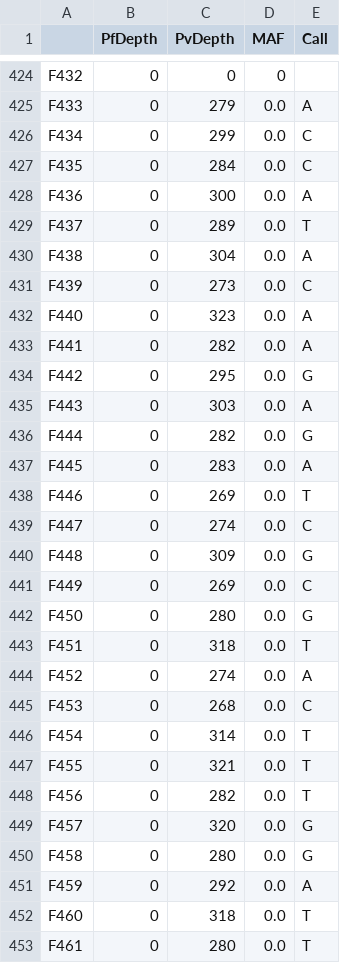
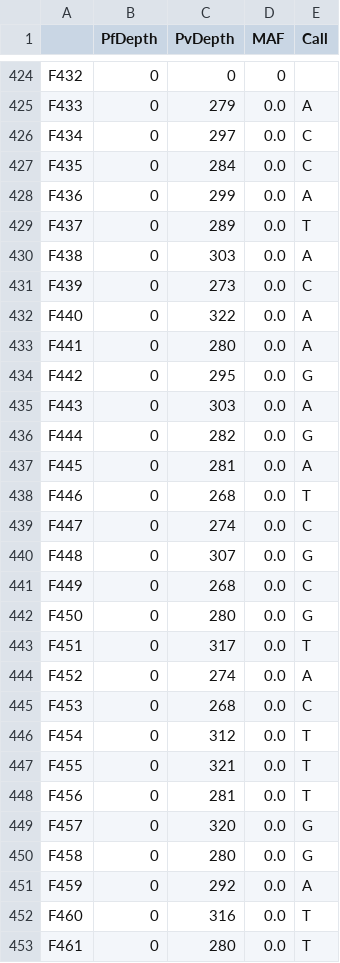
Before and after one commit to thavinb/AmpRecon, a TSV file: ampseq-tools/speciation/outputs/26846_1#656.tsv, drawn as a sheet; only a part is shown, gaps mark what is left out; the diff covers the shown part only.

```diff
--- a/ampseq-tools/speciation/outputs/26846_1#656.tsv
+++ b/ampseq-tools/speciation/outputs/26846_1#656.tsv
@@ -425,10 +425,10 @@ F432	0	0	0
 F433	0	279	0.0	A
-F434	0	299	0.0	C
+F434	0	297	0.0	C
 F435	0	284	0.0	C
-F436	0	300	0.0	A
+F436	0	299	0.0	A
 F437	0	289	0.0	T
-F438	0	304	0.0	A
+F438	0	303	0.0	A
 F439	0	273	0.0	C
-F440	0	323	0.0	A
-F441	0	282	0.0	A
+F440	0	322	0.0	A
+F441	0	280	0.0	A
 F442	0	295	0.0	G
@@ -436,14 +436,14 @@ F443	0	303	0.0	A
 F444	0	282	0.0	G
-F445	0	283	0.0	A
-F446	0	269	0.0	T
+F445	0	281	0.0	A
+F446	0	268	0.0	T
 F447	0	274	0.0	C
-F448	0	309	0.0	G
-F449	0	269	0.0	C
+F448	0	307	0.0	G
+F449	0	268	0.0	C
 F450	0	280	0.0	G
-F451	0	318	0.0	T
+F451	0	317	0.0	T
 F452	0	274	0.0	A
 F453	0	268	0.0	C
-F454	0	314	0.0	T
+F454	0	312	0.0	T
 F455	0	321	0.0	T
-F456	0	282	0.0	T
+F456	0	281	0.0	T
 F457	0	320	0.0	G
@@ -451,3 +451,3 @@ F458	0	280	0.0	G
 F459	0	292	0.0	A
-F460	0	318	0.0	T
+F460	0	316	0.0	T
 F461	0	280	0.0	T
```
Also changed, not shown: 93 edited cells elsewhere in this file, ampseq-tools/speciation/outputs/27122_1#543.tsv, ampseq-tools/speciation/outputs/28307_1#18.tsv, 9 other files.
